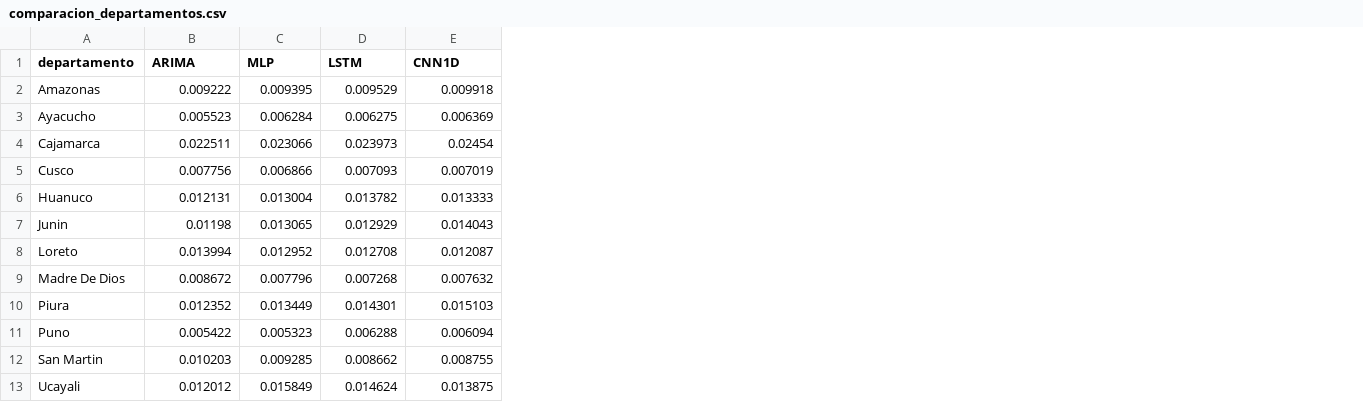
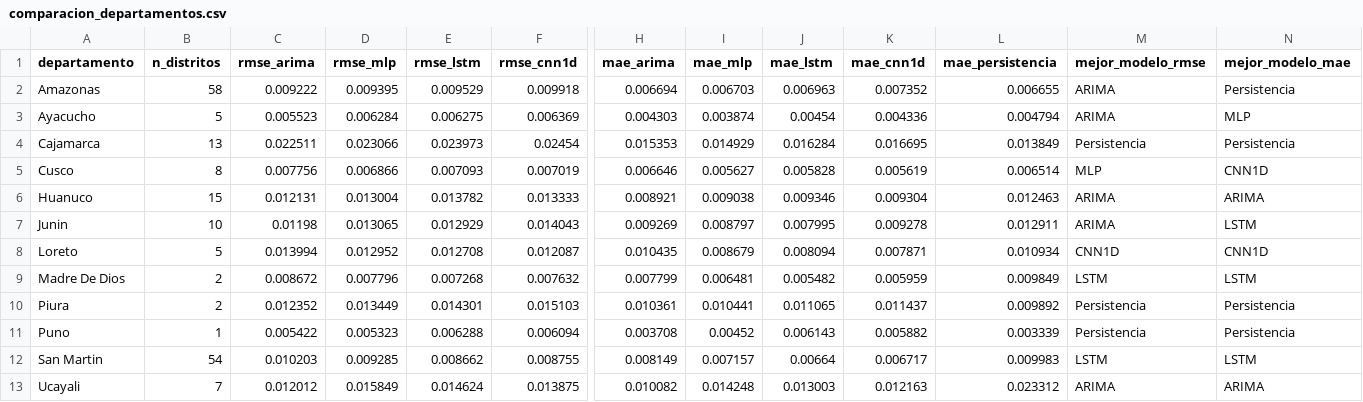
Before and after one commit to bry4nV/Deforestation, a CSV file: deforestation-forecast/data/interim/O2/modelos/comparacion/comparacion_departamentos.csv, drawn as a sheet; only a part is shown, gaps mark what is left out; addresses are those after the commit; the diff covers the shown part only; the diff names each change by its address in the sheet, - before the commit and + after, or states it on an @@ line.

```diff
--- a/deforestation-forecast/data/interim/O2/modelos/comparacion/comparacion_departamentos.csv
+++ b/deforestation-forecast/data/interim/O2/modelos/comparacion/comparacion_departamentos.csv
+column B (n_distritos), rows 2-13: 58 | 5 | 13 | 8 | 15 | 10 | 5 | 2 | 2 | 1 | 54 | 7
+column H (mae_arima), rows 2-13: 0.006694 | 0.004303 | 0.015353 | 0.006646 | 0.008921 | 0.009269 | 0.010435 | 0.007799 | 0.010361 | 0.003708 | 0.008149 | 0.010082
+column I (mae_mlp), rows 2-13: 0.006703 | 0.003874 | 0.014929 | 0.005627 | 0.009038 | 0.008797 | 0.008679 | 0.006481 | 0.010441 | 0.00452 | 0.007157 | 0.014248
+column J (mae_lstm), rows 2-13: 0.006963 | 0.00454 | 0.016284 | 0.005828 | 0.009346 | 0.007995 | 0.008094 | 0.005482 | 0.011065 | 0.006143 | 0.00664 | 0.013003
+column K (mae_cnn1d), rows 2-13: 0.007352 | 0.004336 | 0.016695 | 0.005619 | 0.009304 | 0.009278 | 0.007871 | 0.005959 | 0.011437 | 0.005882 | 0.006717 | 0.012163
+column L (mae_persistencia), rows 2-13: 0.006655 | 0.004794 | 0.013849 | 0.006514 | 0.012463 | 0.012911 | 0.010934 | 0.009849 | 0.009892 | 0.003339 | 0.009983 | 0.023312
+column M (mejor_modelo_rmse), rows 2-13: ARIMA | ARIMA | Persistencia | MLP | ARIMA | ARIMA | CNN1D | LSTM | Persistencia | Persistencia | LSTM | ARIMA
+column N (mejor_modelo_mae), rows 2-13: Persistencia | MLP | Persistencia | CNN1D | ARIMA | LSTM | CNN1D | LSTM | Persistencia | Persistencia | LSTM | ARIMA
-C1: ARIMA
+C1: rmse_arima
-D1: MLP
+D1: rmse_mlp
-E1: LSTM
+E1: rmse_lstm
-F1: CNN1D
+F1: rmse_cnn1d
```
Also changed, not shown: 1 edited cell elsewhere in this file, deforestation-forecast/data/interim/O3/panel-integrado/panel_metadatos.csv, deforestation-forecast/data/interim/O3/panel-integrado/reporte_integracion.csv, 30 other files.
